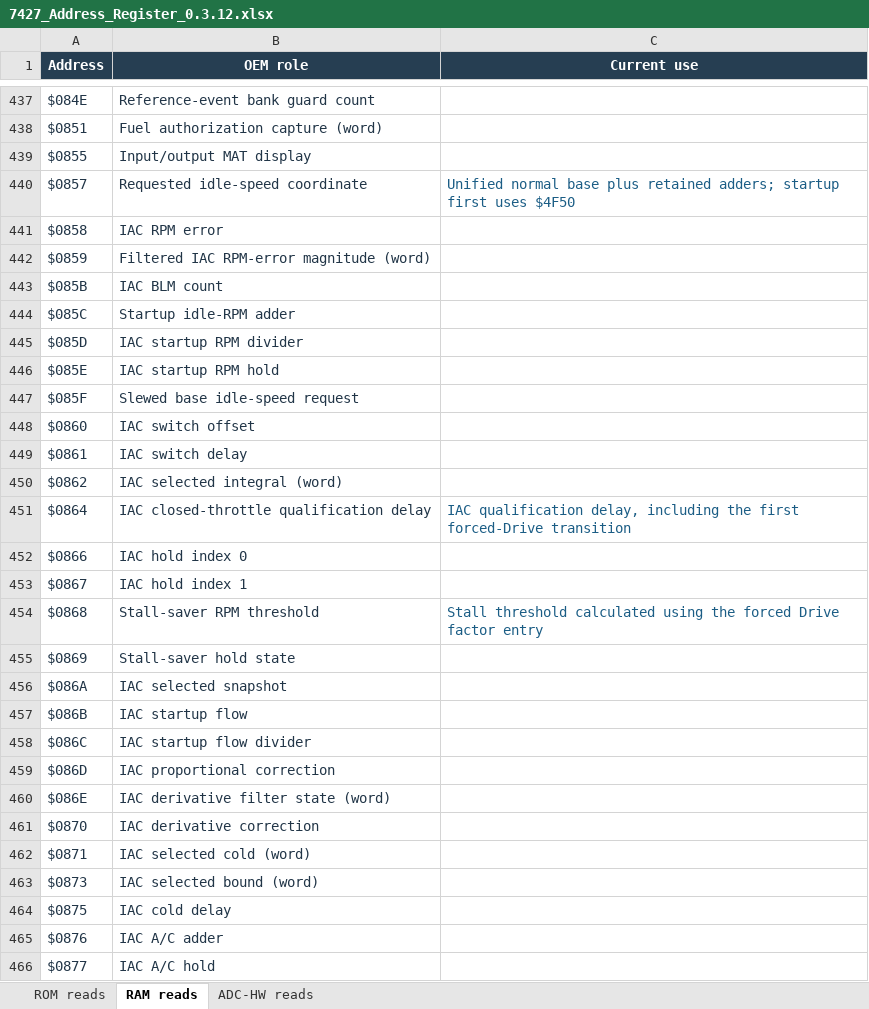
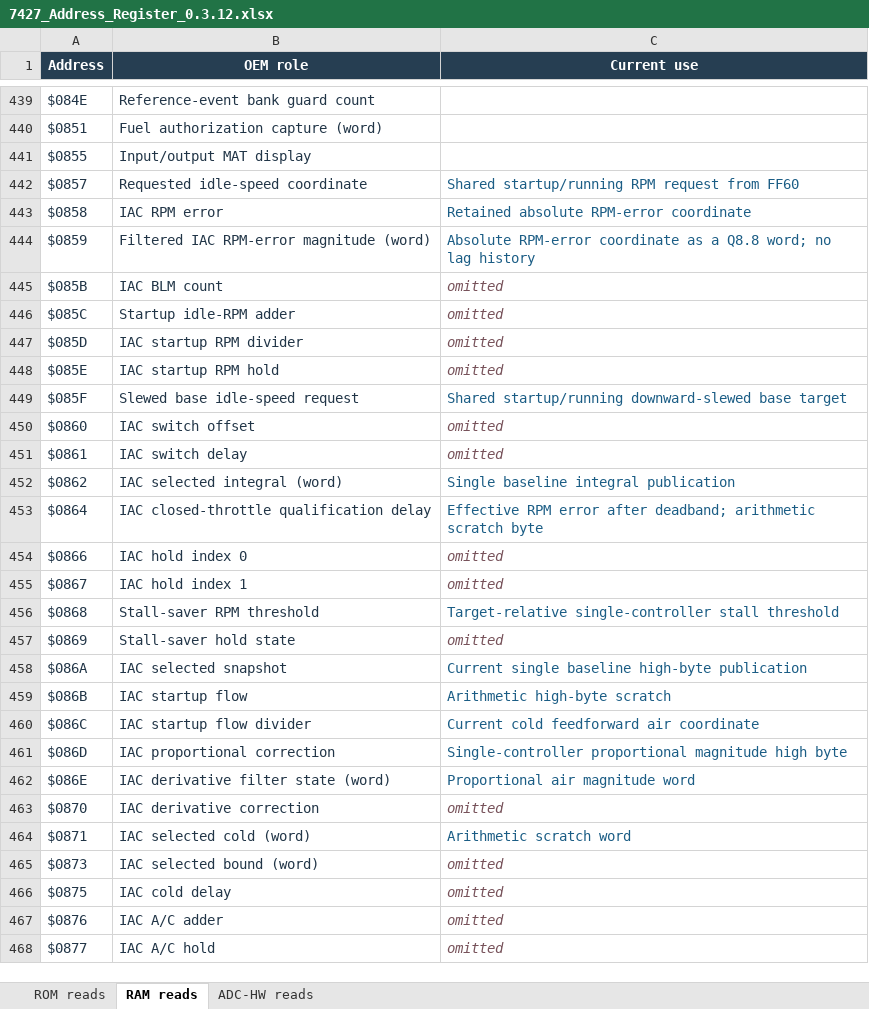
Before and after one commit to snow663/7427HWContract, an Excel workbook: 7427_Address_Register_0.3.12.xlsx, sheet RAM reads, drawn as a sheet; only a part is shown, gaps mark what is left out; values as stored, in another font and other column widths than the file's, no borders; table styles not drawn; addresses are those after the commit; the diff covers the shown part only; the diff names each change by its address in the sheet, - before the commit and + after, or states it on an @@ line.

Commit message:
Build Rev B single manual idle and pair BIN definitions

```diff
--- a/7427_Address_Register_0.3.12.xlsx (sheet RAM reads)
+++ b/7427_Address_Register_0.3.12.xlsx (sheet RAM reads)
-C442 (Current use): Unified normal base plus retained adders; startup first uses $4F50
+C442 (Current use): Shared startup/running RPM request from FF60
-C443 (Current use): (empty)
+C443 (Current use): Retained absolute RPM-error coordinate
-C444 (Current use): (empty)
+C444 (Current use): Absolute RPM-error coordinate as a Q8.8 word; no lag history
-C445:C448 (Current use): (empty)
+C445:C448 (Current use): omitted
-C449 (Current use): (empty)
+C449 (Current use): Shared startup/running downward-slewed base target
-C450:C451 (Current use): (empty)
+C450:C451 (Current use): omitted
-C452 (Current use): (empty)
+C452 (Current use): Single baseline integral publication
-C453 (Current use): IAC qualification delay, including the first forced-Drive transition
+C453 (Current use): Effective RPM error after deadband; arithmetic scratch byte
-C454:C455 (Current use): (empty)
+C454:C455 (Current use): omitted
-C456 (Current use): Stall threshold calculated using the forced Drive factor entry
+C456 (Current use): Target-relative single-controller stall threshold
-C457 (Current use): (empty)
+C457 (Current use): omitted
-C458 (Current use): (empty)
+C458 (Current use): Current single baseline high-byte publication
-C459 (Current use): (empty)
+C459 (Current use): Arithmetic high-byte scratch
-C460 (Current use): (empty)
+C460 (Current use): Current cold feedforward air coordinate
-C461 (Current use): (empty)
+C461 (Current use): Single-controller proportional magnitude high byte
-C462 (Current use): (empty)
+C462 (Current use): Proportional air magnitude word
-C463 (Current use): (empty)
+C463 (Current use): omitted
-C464 (Current use): (empty)
+C464 (Current use): Arithmetic scratch word
-C465:C468 (Current use): (empty)
+C465:C468 (Current use): omitted
```
Also changed, not shown: 2 added rows, 54 edited cells and cell formats elsewhere in this sheet, sheet ROM reads, 7427_Write_Register_0.3.12.xlsx, 28 other files.
